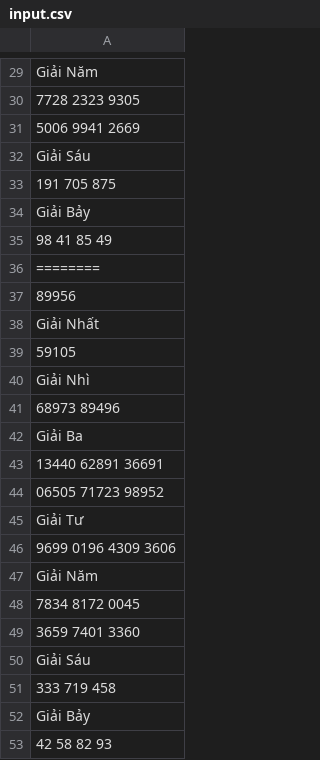
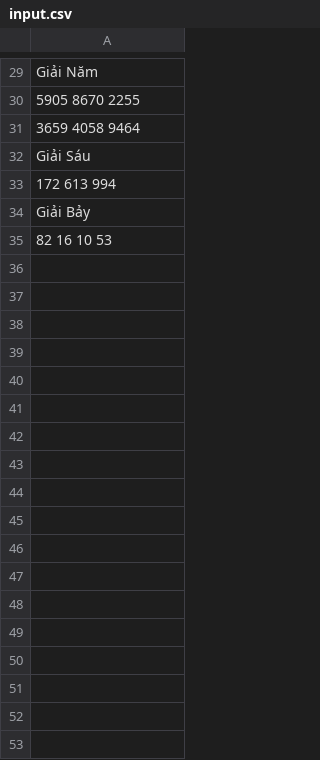
Before and after one commit to nampq/science, a CSV file: MakeMoney/new_input/input.csv, drawn as a sheet; only a part is shown, gaps mark what is left out; the diff covers the shown part only; the diff names each change by its address in the sheet, - before the commit and + after, or states it on an @@ line.

```diff
--- a/MakeMoney/new_input/input.csv
+++ b/MakeMoney/new_input/input.csv
-A30: 7728 2323 9305
+A30: 5905 8670 2255
-A31: 5006 9941 2669
+A31: 3659 4058 9464
-A33: 191 705 875
+A33: 172 613 994
-A35: 98 41 85 49
+A35: 82 16 10 53
-row 36: ========
-row 37: 89956
-row 38: Giải Nhất
-row 39: 59105
-row 40: Giải Nhì
-row 41: 68973 89496
-row 42: Giải Ba
-row 43: 13440 62891 36691
-row 44: 06505 71723 98952
-row 45: Giải Tư
-row 46: 9699 0196 4309 3606
-row 47: Giải Năm
-row 48: 7834 8172 0045
-row 49: 3659 7401 3360
-row 50: Giải Sáu
-row 51: 333 719 458
-row 52: Giải Bảy
-row 53: 42 58 82 93
```
Also changed, not shown: 17 edited cells elsewhere in this file, MakeMoney/new_input/Du_Doan/2015/6_7_8_9_10.csv, MakeMoney/new_input/daily.csv, 6 other files.
